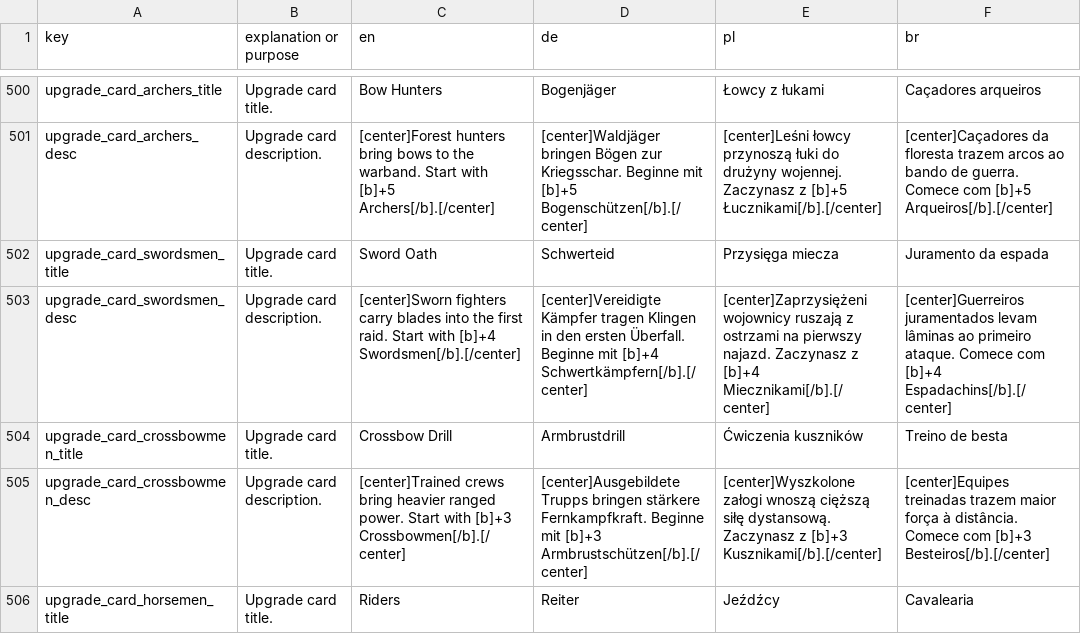
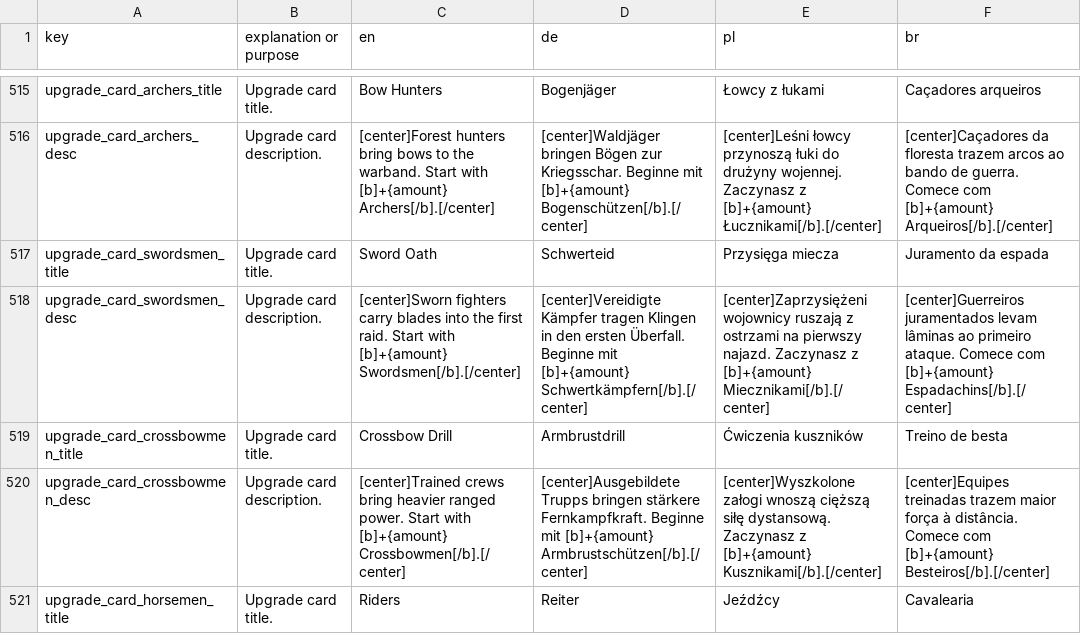
Before and after one commit to MagicKrol/vikings, a CSV file: translations/hotw_translations.csv, drawn as a sheet; only a part is shown, gaps mark what is left out; addresses are those after the commit; the diff covers the shown part only; the diff names each change by its address in the sheet, - before the commit and + after, or states it on an @@ line.

```diff
--- a/translations/hotw_translations.csv
+++ b/translations/hotw_translations.csv
-C516 (en): …Start with [b]+5 Archers[/b].[/center]
+C516 (en): …Start with [b]+{amount} Archers[/b].[/center]
-D516 (de): …Beginne mit [b]+5 Bogenschützen[/b].[/center]
+D516 (de): …Beginne mit [b]+{amount} Bogenschützen[/b].[/center]
-E516 (pl): …Zaczynasz z [b]+5 Łucznikami[/b].[/center]
+E516 (pl): …Zaczynasz z [b]+{amount} Łucznikami[/b].[/center]
-F516 (br): …Comece com [b]+5 Arqueiros[/b].[/center]
+F516 (br): …Comece com [b]+{amount} Arqueiros[/b].[/center]
-C518 (en): …Start with [b]+4 Swordsmen[/b].[/center]
+C518 (en): …Start with [b]+{amount} Swordsmen[/b].[/center]
-D518 (de): …Beginne mit [b]+4 Schwertkämpfern[/b].[/center]
+D518 (de): …Beginne mit [b]+{amount} Schwertkämpfern[/b].[/center]
-E518 (pl): …Zaczynasz z [b]+4 Miecznikami[/b].[/center]
+E518 (pl): …Zaczynasz z [b]+{amount} Miecznikami[/b].[/center]
-F518 (br): …Comece com [b]+4 Espadachins[/b].[/center]
+F518 (br): …Comece com [b]+{amount} Espadachins[/b].[/center]
-C520 (en): …Start with [b]+3 Crossbowmen[/b].[/center]
+C520 (en): …Start with [b]+{amount} Crossbowmen[/b].[/center]
-D520 (de): …Beginne mit [b]+3 Armbrustschützen[/b].[/center]
+D520 (de): …Beginne mit [b]+{amount} Armbrustschützen[/b].[/center]
-E520 (pl): …Zaczynasz z [b]+3 Kusznikami[/b].[/center]
+E520 (pl): …Zaczynasz z [b]+{amount} Kusznikami[/b].[/center]
-F520 (br): …Comece com [b]+3 Besteiros[/b].[/center]
+F520 (br): …Comece com [b]+{amount} Besteiros[/b].[/center]
```
Also changed, not shown: 16 added rows and 36 edited cells elsewhere in this file, 8 other files.
